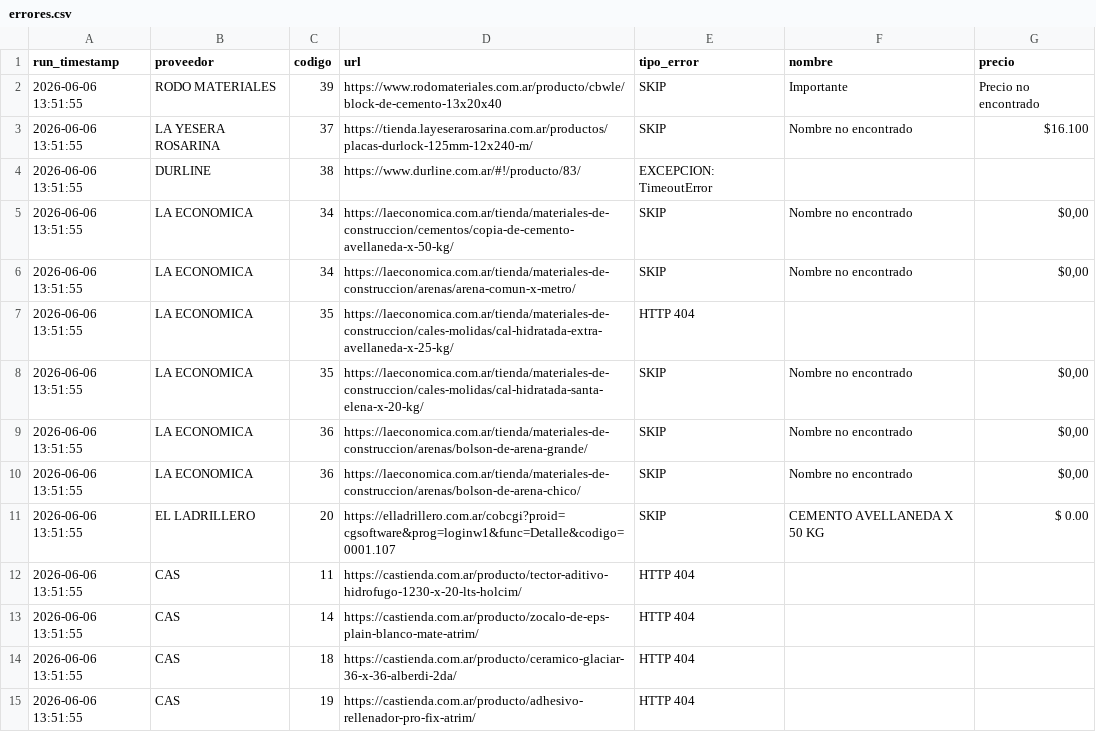
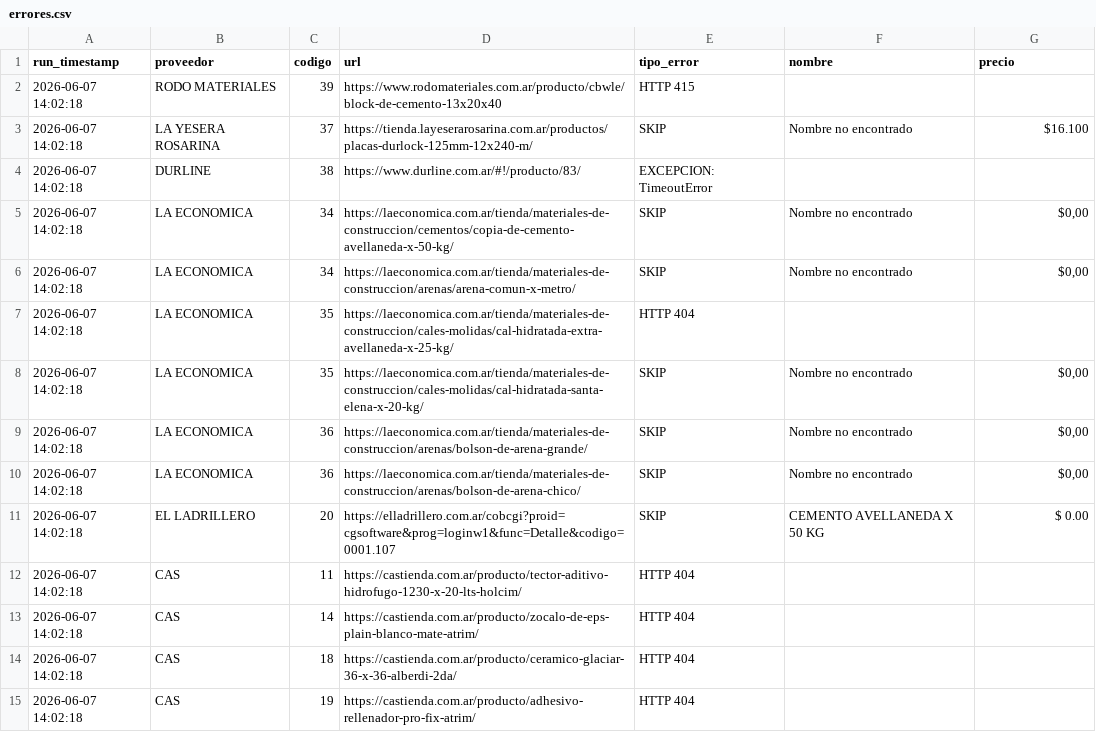
Before and after one commit to valentnluc/price_scrapper, a CSV file: errores.csv, drawn as a sheet.

```diff
--- a/errores.csv
+++ b/errores.csv
@@ -1,15 +1,15 @@
 run_timestamp,proveedor,codigo,url,tipo_error,nombre,precio
-2026-06-06 13:51:55,RODO MATERIALES,39,https://www.rodomateriales.com.ar/producto/cbwle/block-de-cemento-13x20x40,SKIP,Importante,Precio no encontrado
-2026-06-06 13:51:55,LA YESERA ROSARINA,37,https://tienda.layeserarosarina.com.ar/productos/placas-durlock-125mm-12x240-m/,SKIP,Nombre no encontrado,$16.100
-2026-06-06 13:51:55,DURLINE,38,https://www.durline.com.ar/#!/producto/83/,EXCEPCION: TimeoutError,,
-2026-06-06 13:51:55,LA ECONOMICA,34,https://laeconomica.com.ar/tienda/materiales-de-construccion/cementos/copia-de-cemento-avellaneda-x-50-kg/,SKIP,Nombre no encontrado,"$0,00"
-2026-06-06 13:51:55,LA ECONOMICA,34,https://laeconomica.com.ar/tienda/materiales-de-construccion/arenas/arena-comun-x-metro/,SKIP,Nombre no encontrado,"$0,00"
-2026-06-06 13:51:55,LA ECONOMICA,35,https://laeconomica.com.ar/tienda/materiales-de-construccion/cales-molidas/cal-hidratada-extra-avellaneda-x-25-kg/,HTTP 404,,
-2026-06-06 13:51:55,LA ECONOMICA,35,https://laeconomica.com.ar/tienda/materiales-de-construccion/cales-molidas/cal-hidratada-santa-elena-x-20-kg/,SKIP,Nombre no encontrado,"$0,00"
-2026-06-06 13:51:55,LA ECONOMICA,36,https://laeconomica.com.ar/tienda/materiales-de-construccion/arenas/bolson-de-arena-grande/,SKIP,Nombre no encontrado,"$0,00"
-2026-06-06 13:51:55,LA ECONOMICA,36,https://laeconomica.com.ar/tienda/materiales-de-construccion/arenas/bolson-de-arena-chico/,SKIP,Nombre no encontrado,"$0,00"
-2026-06-06 13:51:55,EL LADRILLERO,20,https://elladrillero.com.ar/cobcgi?proid=cgsoftware&prog=loginw1&func=Detalle&codigo=0001.107,SKIP,CEMENTO AVELLANEDA X 50 KG,$ 0.00
-2026-06-06 13:51:55,CAS,11,https://castienda.com.ar/producto/tector-aditivo-hidrofugo-1230-x-20-lts-holcim/,HTTP 404,,
-2026-06-06 13:51:55,CAS,14,https://castienda.com.ar/producto/zocalo-de-eps-plain-blanco-mate-atrim/,HTTP 404,,
-2026-06-06 13:51:55,CAS,18,https://castienda.com.ar/producto/ceramico-glaciar-36-x-36-alberdi-2da/,HTTP 404,,
-2026-06-06 13:51:55,CAS,19,https://castienda.com.ar/producto/adhesivo-rellenador-pro-fix-atrim/,HTTP 404,,
+2026-06-07 14:02:18,RODO MATERIALES,39,https://www.rodomateriales.com.ar/producto/cbwle/block-de-cemento-13x20x40,HTTP 415,,
+2026-06-07 14:02:18,LA YESERA ROSARINA,37,https://tienda.layeserarosarina.com.ar/productos/placas-durlock-125mm-12x240-m/,SKIP,Nombre no encontrado,$16.100
+2026-06-07 14:02:18,DURLINE,38,https://www.durline.com.ar/#!/producto/83/,EXCEPCION: TimeoutError,,
+2026-06-07 14:02:18,LA ECONOMICA,34,https://laeconomica.com.ar/tienda/materiales-de-construccion/cementos/copia-de-cemento-avellaneda-x-50-kg/,SKIP,Nombre no encontrado,"$0,00"
+2026-06-07 14:02:18,LA ECONOMICA,34,https://laeconomica.com.ar/tienda/materiales-de-construccion/arenas/arena-comun-x-metro/,SKIP,Nombre no encontrado,"$0,00"
+2026-06-07 14:02:18,LA ECONOMICA,35,https://laeconomica.com.ar/tienda/materiales-de-construccion/cales-molidas/cal-hidratada-extra-avellaneda-x-25-kg/,HTTP 404,,
+2026-06-07 14:02:18,LA ECONOMICA,35,https://laeconomica.com.ar/tienda/materiales-de-construccion/cales-molidas/cal-hidratada-santa-elena-x-20-kg/,SKIP,Nombre no encontrado,"$0,00"
+2026-06-07 14:02:18,LA ECONOMICA,36,https://laeconomica.com.ar/tienda/materiales-de-construccion/arenas/bolson-de-arena-grande/,SKIP,Nombre no encontrado,"$0,00"
+2026-06-07 14:02:18,LA ECONOMICA,36,https://laeconomica.com.ar/tienda/materiales-de-construccion/arenas/bolson-de-arena-chico/,SKIP,Nombre no encontrado,"$0,00"
+2026-06-07 14:02:18,EL LADRILLERO,20,https://elladrillero.com.ar/cobcgi?proid=cgsoftware&prog=loginw1&func=Detalle&codigo=0001.107,SKIP,CEMENTO AVELLANEDA X 50 KG,$ 0.00
+2026-06-07 14:02:18,CAS,11,https://castienda.com.ar/producto/tector-aditivo-hidrofugo-1230-x-20-lts-holcim/,HTTP 404,,
+2026-06-07 14:02:18,CAS,14,https://castienda.com.ar/producto/zocalo-de-eps-plain-blanco-mate-atrim/,HTTP 404,,
+2026-06-07 14:02:18,CAS,18,https://castienda.com.ar/producto/ceramico-glaciar-36-x-36-alberdi-2da/,HTTP 404,,
+2026-06-07 14:02:18,CAS,19,https://castienda.com.ar/producto/adhesivo-rellenador-pro-fix-atrim/,HTTP 404,,
```
Also changed, not shown: url_status.csv.
